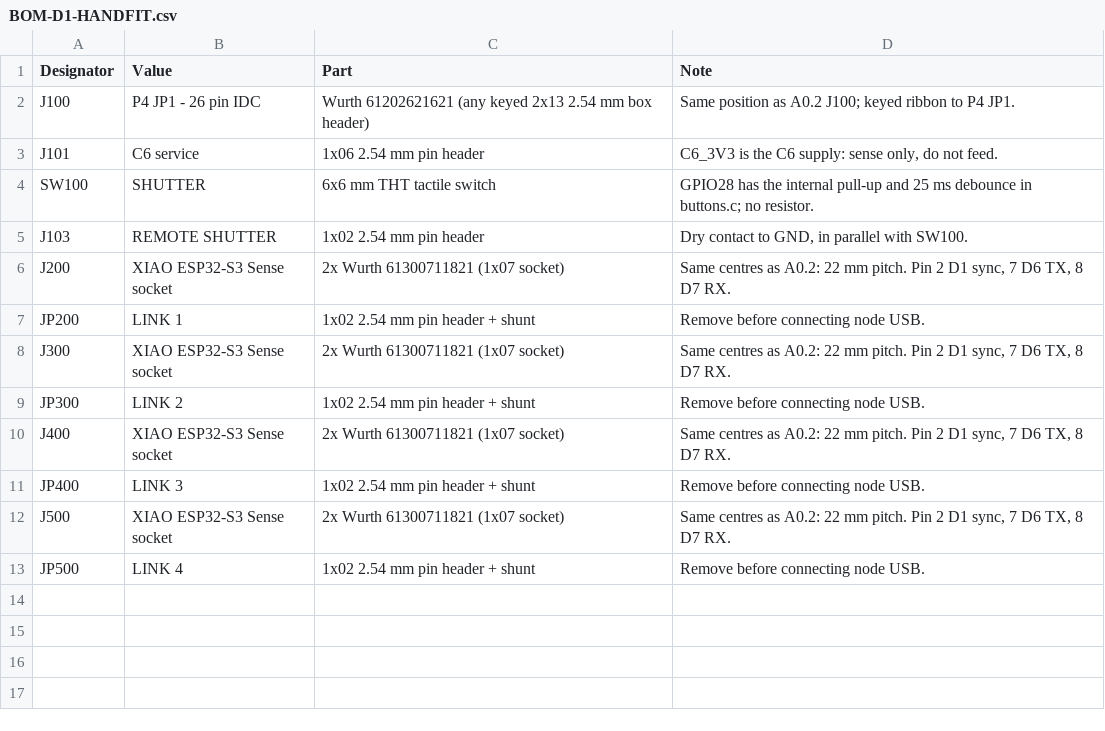
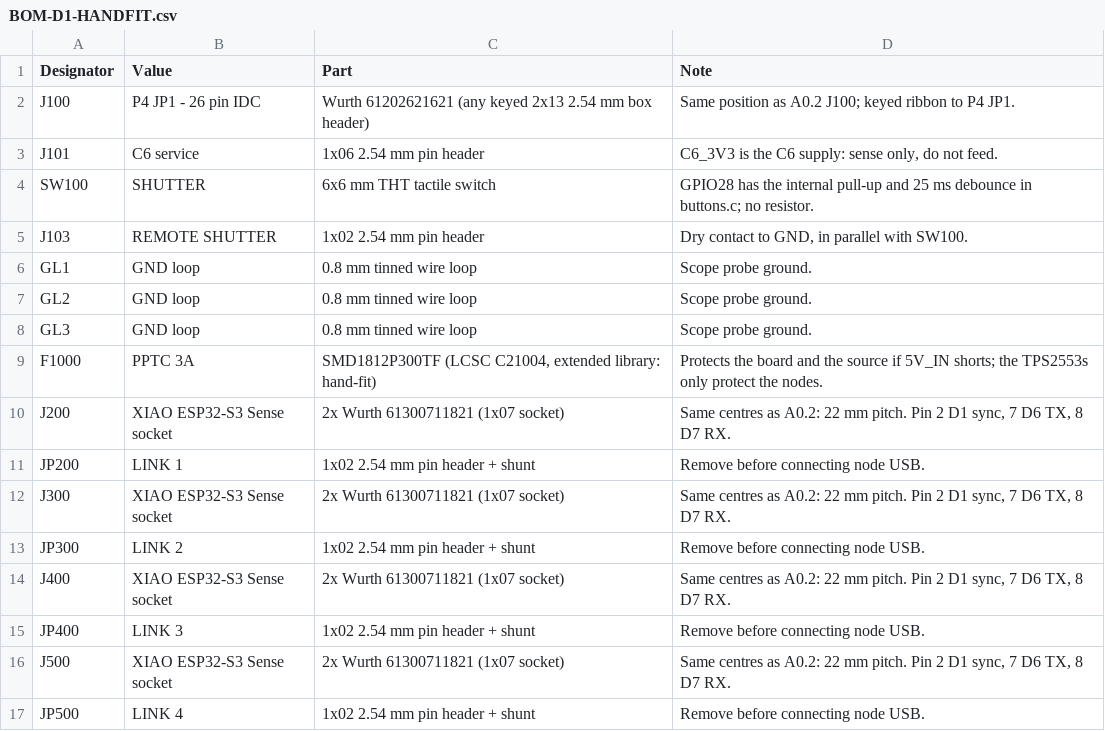
Before and after one commit to b5463/kino-d4, a CSV file: hardware/pcb/kino-d4-dev-carrier/outputs/fab-d1/BOM-D1-HANDFIT.csv, drawn as a sheet.

```diff
--- a/hardware/pcb/kino-d4-dev-carrier/outputs/fab-d1/BOM-D1-HANDFIT.csv
+++ b/hardware/pcb/kino-d4-dev-carrier/outputs/fab-d1/BOM-D1-HANDFIT.csv
@@ -5,2 +5,6 @@ SW100,SHUTTER,6x6 mm THT tactile switch,GPIO28 has the internal pull-up and 25 m
 J103,REMOTE SHUTTER,1x02 2.54 mm pin header,"Dry contact to GND, in parallel with SW100."
+GL1,GND loop,0.8 mm tinned wire loop,Scope probe ground.
+GL2,GND loop,0.8 mm tinned wire loop,Scope probe ground.
+GL3,GND loop,0.8 mm tinned wire loop,Scope probe ground.
+F1000,PPTC 3A,"SMD1812P300TF (LCSC C21004, extended library: hand-fit)",Protects the board and the source if 5V_IN shorts; the TPS2553s only protect the nodes.
 J200,XIAO ESP32-S3 Sense socket,2x Wurth 61300711821 (1x07 socket),"Same centres as A0.2: 22 mm pitch. Pin 2 D1 sync, 7 D6 TX, 8 D7 RX."
```
Also changed, not shown: hardware/pcb/kino-d4-dev-carrier/outputs/fab-d1/BOM-D1-JLC.csv, hardware/pcb/kino-d4-dev-carrier/outputs/fab-d1/CPL-D1-JLC.csv, 34 other files.
